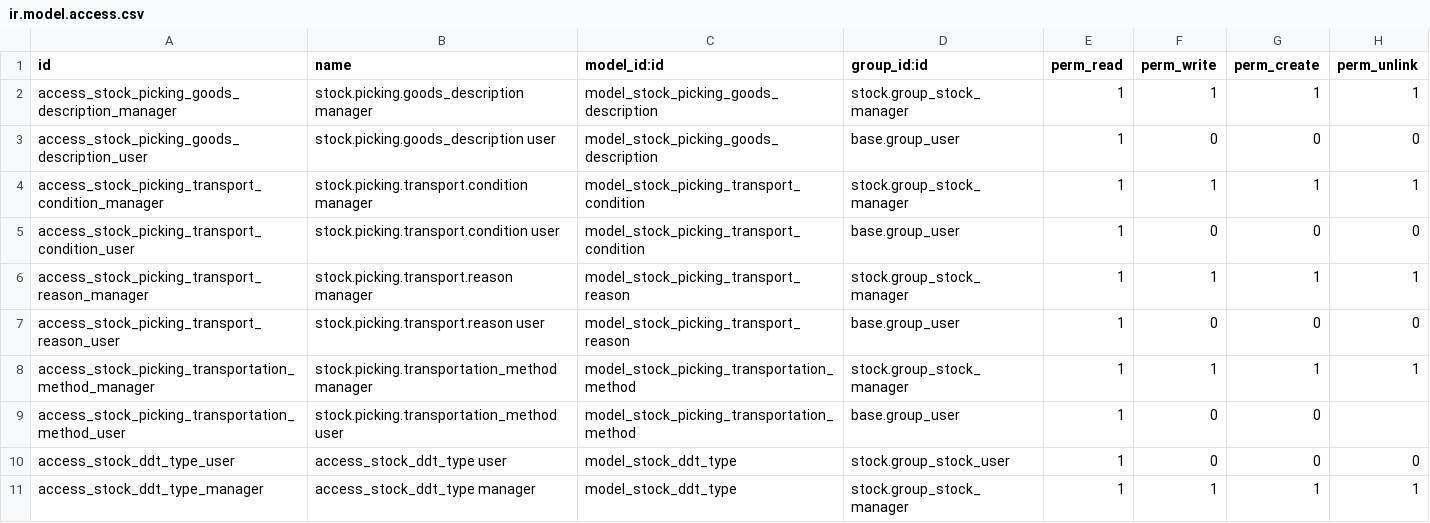
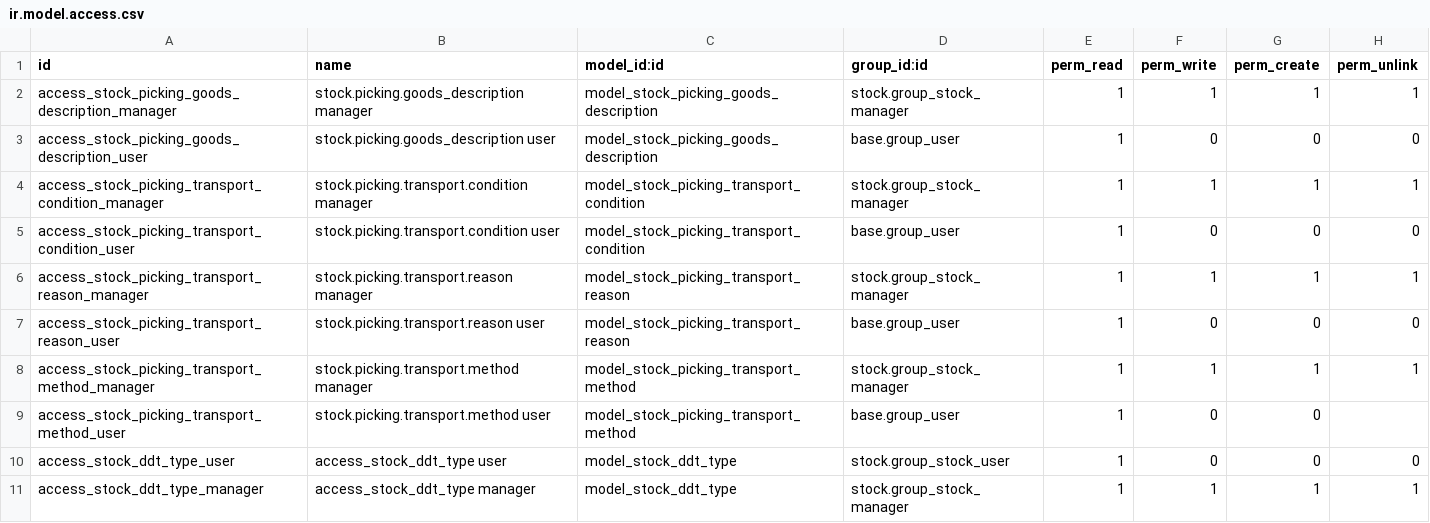
Before and after one commit to DinamicheAziendali/l10n_it_delivery_note, a CSV file: security/ir.model.access.csv, drawn as a sheet.

Commit message:
[FIX] Rinominato il modello 'transportation_method' in 'transport.method'.

```diff
--- a/security/ir.model.access.csv
+++ b/security/ir.model.access.csv
@@ -7,4 +7,4 @@ access_stock_picking_transport_reason_manager,stock.picking.transport.reason man
 access_stock_picking_transport_reason_user,stock.picking.transport.reason user,model_stock_picking_transport_reason,base.group_user,1,0,0,0
-access_stock_picking_transportation_method_manager,stock.picking.transportation_method manager,model_stock_picking_transportation_method,stock.group_stock_manager,1,1,1,1
-access_stock_picking_transportation_method_user,stock.picking.transportation_method user,model_stock_picking_transportation_method,base.group_user,1,0,0,
+access_stock_picking_transport_method_manager,stock.picking.transport.method manager,model_stock_picking_transport_method,stock.group_stock_manager,1,1,1,1
+access_stock_picking_transport_method_user,stock.picking.transport.method user,model_stock_picking_transport_method,base.group_user,1,0,0,
 access_stock_ddt_type_user,access_stock_ddt_type user,model_stock_ddt_type,stock.group_stock_user,1,0,0,0
```
Also changed, not shown: 11 other files.
